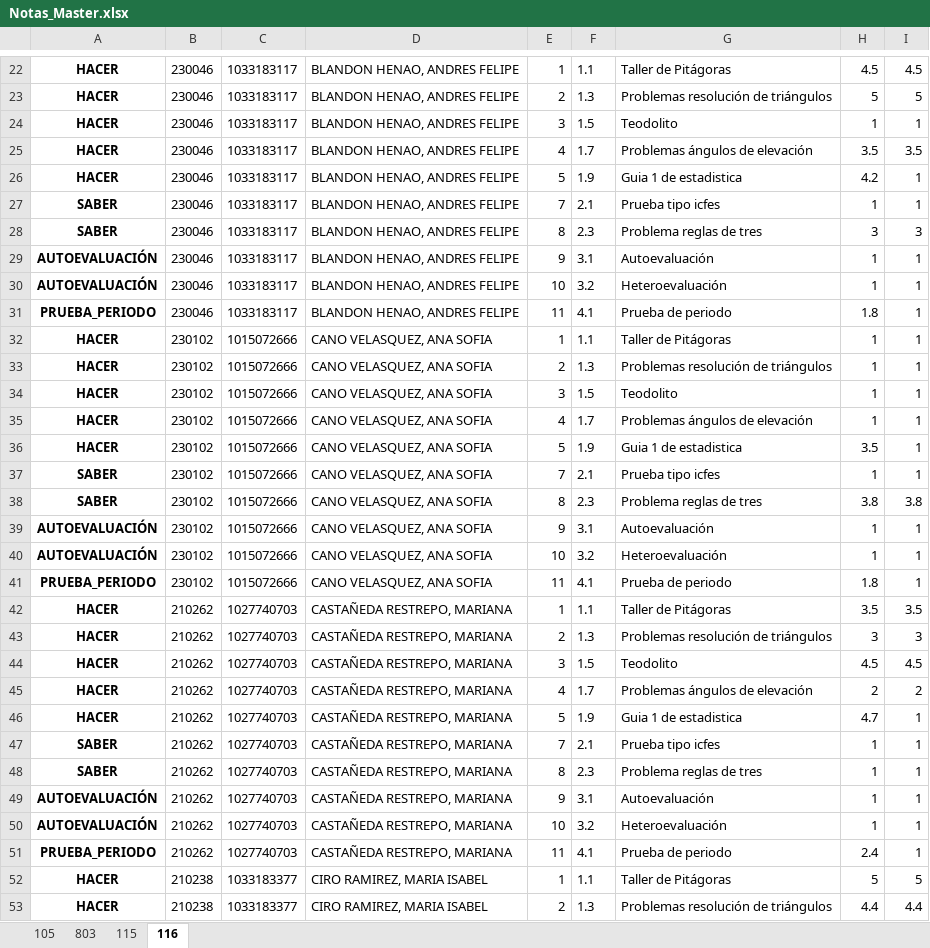
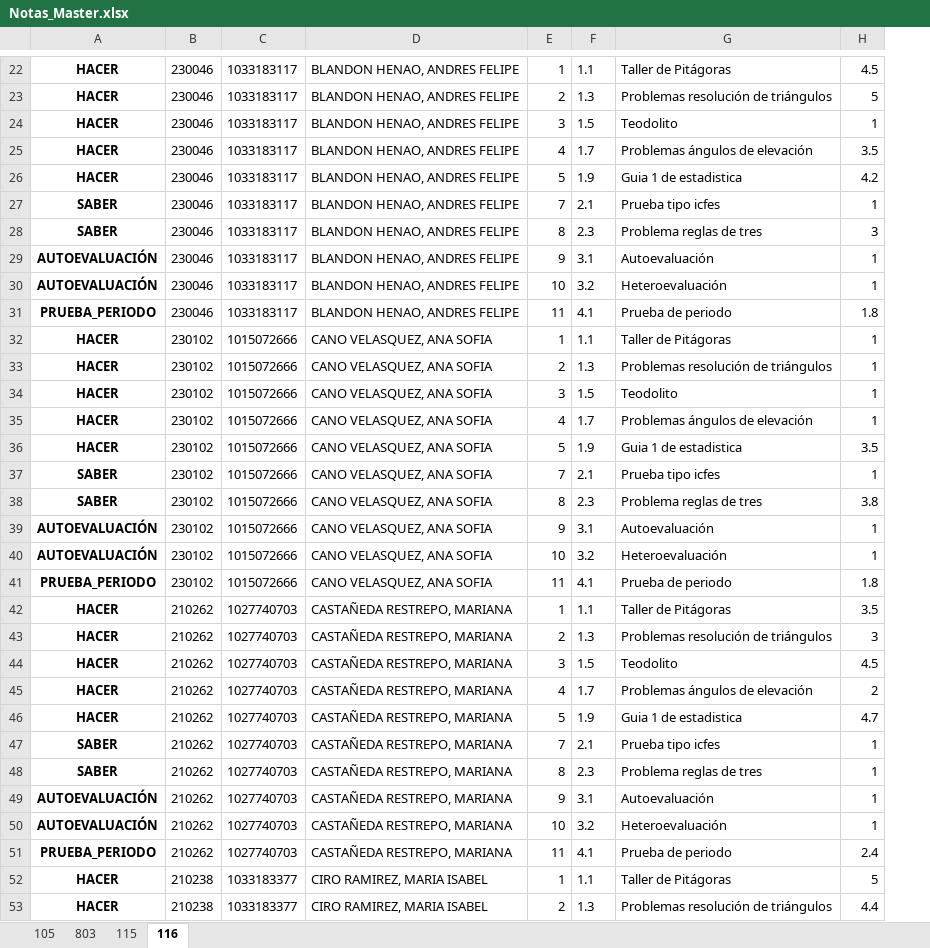
Before and after one commit to lcgalans2024/rs_icfes, an Excel workbook: Notas_Master.xlsx, sheet 116, drawn as a sheet; only a part is shown, gaps mark what is left out; values as stored, in another font and other column widths than the file's, no borders; removed rows and columns are numbered as before the commit, all else as after; the diff covers the shown part only; the diff names each change by its address in the sheet, - before the commit and + after, or states it on an @@ line.

Commit message:
aa

```diff
--- a/Notas_Master.xlsx (sheet 116)
+++ b/Notas_Master.xlsx (sheet 116)
-column H, rows 22-53: 4.5 | 5 | 1 | 3.5 | 4.2 | 1 | 3 | 1 | 1 | 1.8 | 1 | 1 | 1 | 1 | 3.5 | 1 | 3.8 | 1 | 1 | 1.8 | 3.5 | 3 | 4.5 | 2 | 4.7 | 1 | 1 | 1 | 1 | 2.4 | 5 | 4.4
-H26: 1
+H26: 4.2
-H31: 1
+H31: 1.8
-H36: 1
+H36: 3.5
-H41: 1
+H41: 1.8
-H46: 1
+H46: 4.7
-H51: 1
+H51: 2.4
```
Also changed, not shown: 1 added row, 1 removed row and 30 edited cells elsewhere in this sheet.
